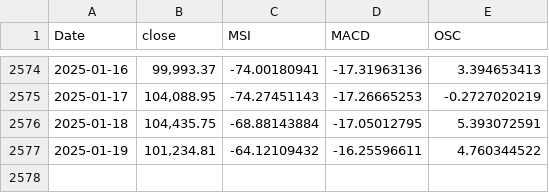
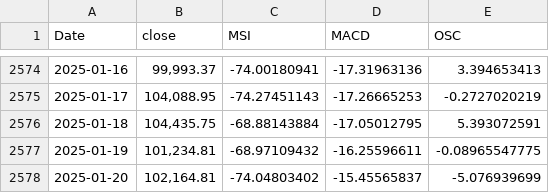
Before and after one commit to MeMitty/MeMitty.github.io, a CSV file: breadthdata.csv, drawn as a sheet; only a part is shown, gaps mark what is left out.

Commit message:
Update 20th Jan 2024

```diff
--- a/breadthdata.csv
+++ b/breadthdata.csv
@@ -2576,2 +2576,3 @@ Date,close,MSI,MACD,OSC
 2025-01-18,"104,435.75",-68.88143884,-17.05012795,5.393072591
-2025-01-19,"101,234.81",-64.12109432,-16.25596611,4.760344522
+2025-01-19,"101,234.81",-68.97109432,-16.25596611,-0.08965547775
+2025-01-20,"102,164.81",-74.04803402,-15.45565837,-5.076939699
```
